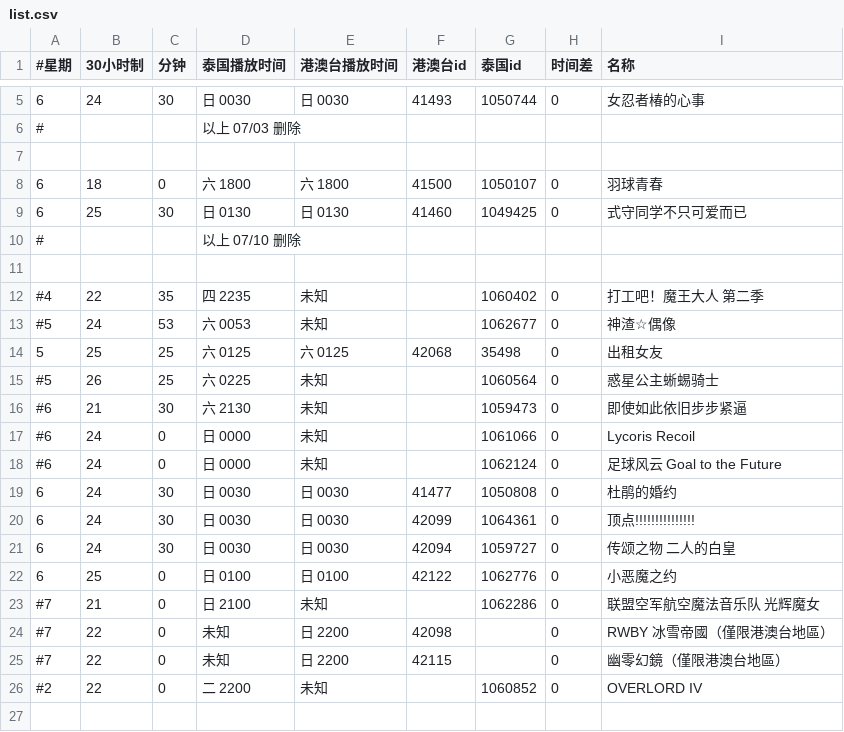
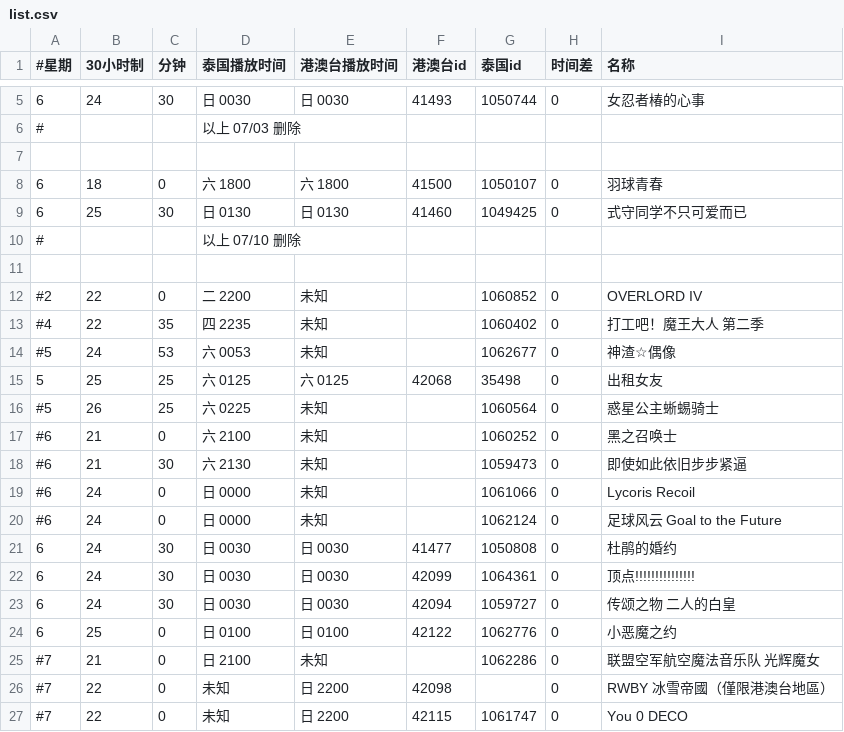
Before and after one commit to david082321/FurrySub, a CSV file: list.csv, drawn as a sheet; only a part is shown, gaps mark what is left out.

Commit message:
Update list.csv

```diff
--- a/list.csv
+++ b/list.csv
@@ -11,2 +11,3 @@
 
+#2,22,0,二 2200,未知,,1060852,0,OVERLORD IV
 #4,22,35,四 2235,未知,,1060402,0,打工吧！魔王大人 第二季
@@ -15,2 +16,3 @@
 #5,26,25,六 0225,未知,,1060564,0,惑星公主蜥蜴骑士
+#6,21,0,六 2100,未知,,1060252,0,黑之召唤士
 #6,21,30,六 2130,未知,,1059473,0,即使如此依旧步步紧逼
@@ -24,3 +26,2 @@
 #7,22,0,未知,日 2200,42098,,0,RWBY 冰雪帝國（僅限港澳台地區）
-#7,22,0,未知,日 2200,42115,,0,幽零幻鏡（僅限港澳台地區）
-#2,22,0,二 2200,未知,,1060852,0,OVERLORD IV
+#7,22,0,未知,日 2200,42115,1061747,0,You 0 DECO
```
